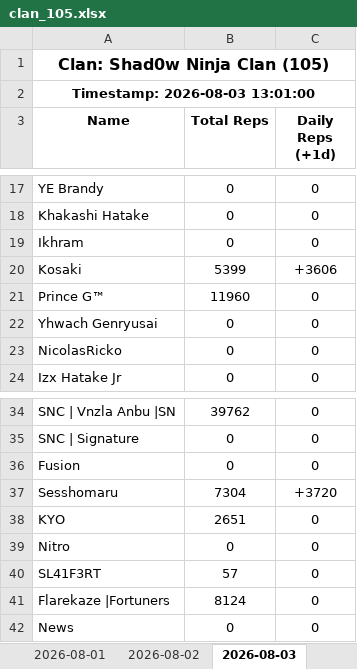
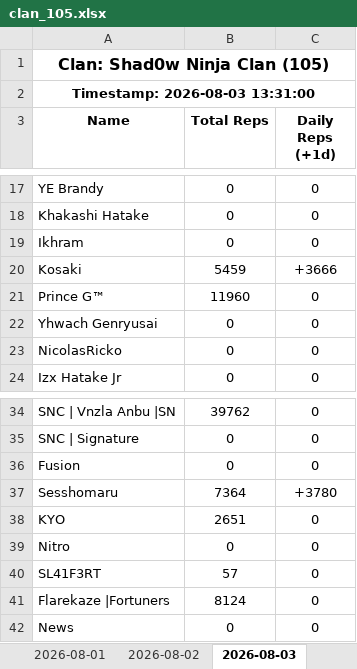
Before and after one commit to Feirisu/Shad0wNinjaClan-NinjaRift, an Excel workbook: clan_105.xlsx, sheet 2026-08-03, drawn as a sheet; only a part is shown, gaps mark what is left out; values as stored, in another font and other column widths than the file's, no borders; the diff names each change by its address in the sheet, - before the commit and + after, or states it on an @@ line.

```diff
--- a/clan_105.xlsx (sheet 2026-08-03)
+++ b/clan_105.xlsx (sheet 2026-08-03)
-A2 (Name): Timestamp: 2026-08-03 13:01:00
+A2 (Name): Timestamp: 2026-08-03 13:31:00
-B20 (Total Reps): 5399
+B20 (Total Reps): 5459
-C20 (Daily Reps (+1d)): +3606
+C20 (Daily Reps (+1d)): +3666
-B37 (Total Reps): 7304
+B37 (Total Reps): 7364
-C37 (Daily Reps (+1d)): +3720
+C37 (Daily Reps (+1d)): +3780
```
Also changed, not shown: 5 other files.
